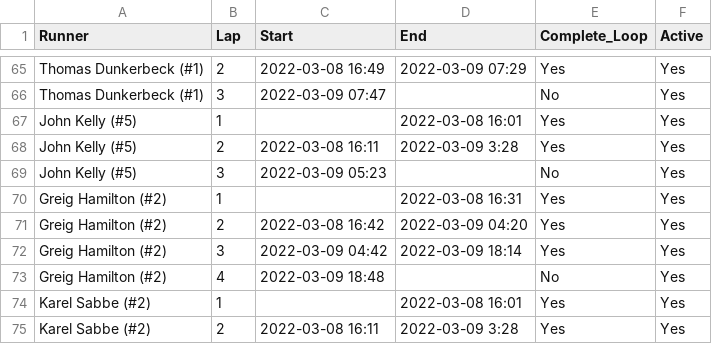
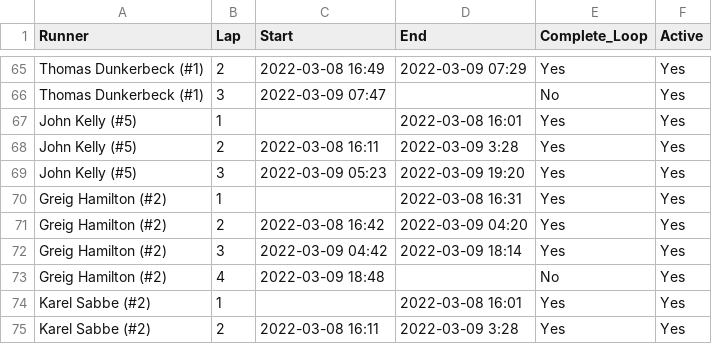
Before and after one commit to johnsug/barkley_plots, a CSV file: 2022_results.csv, drawn as a sheet; only a part is shown, gaps mark what is left out.

Commit message:
Update 2022_results.csv

```diff
--- a/2022_results.csv
+++ b/2022_results.csv
@@ -68,3 +68,3 @@ John Kelly (#5),1,,2022-03-08 16:01,Yes,Yes
 John Kelly (#5),2,2022-03-08 16:11,2022-03-09 3:28,Yes,Yes
-John Kelly (#5),3,2022-03-09 05:23,,No,Yes
+John Kelly (#5),3,2022-03-09 05:23,2022-03-09 19:20,Yes,Yes
 Greig Hamilton (#2),1,,2022-03-08 16:31,Yes,Yes
```
